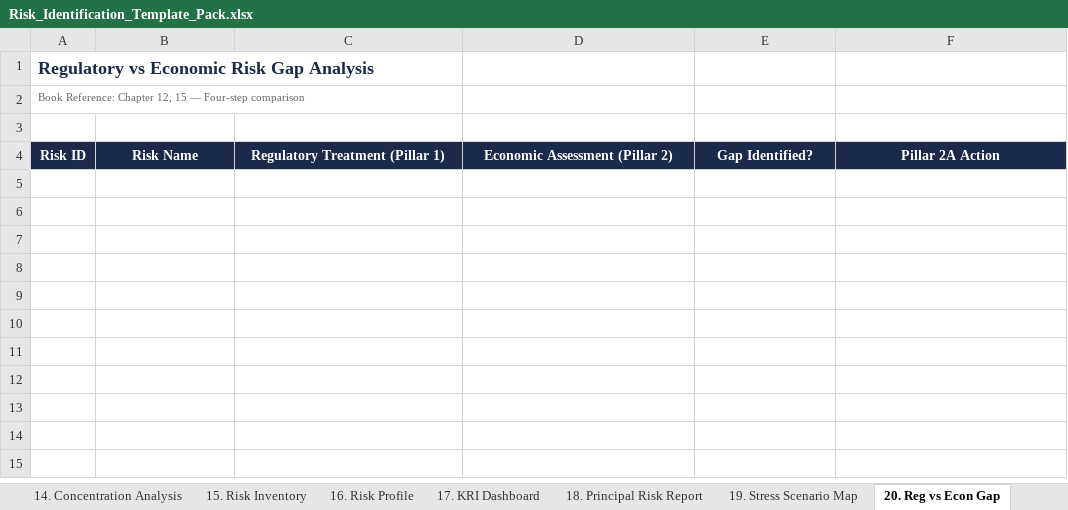
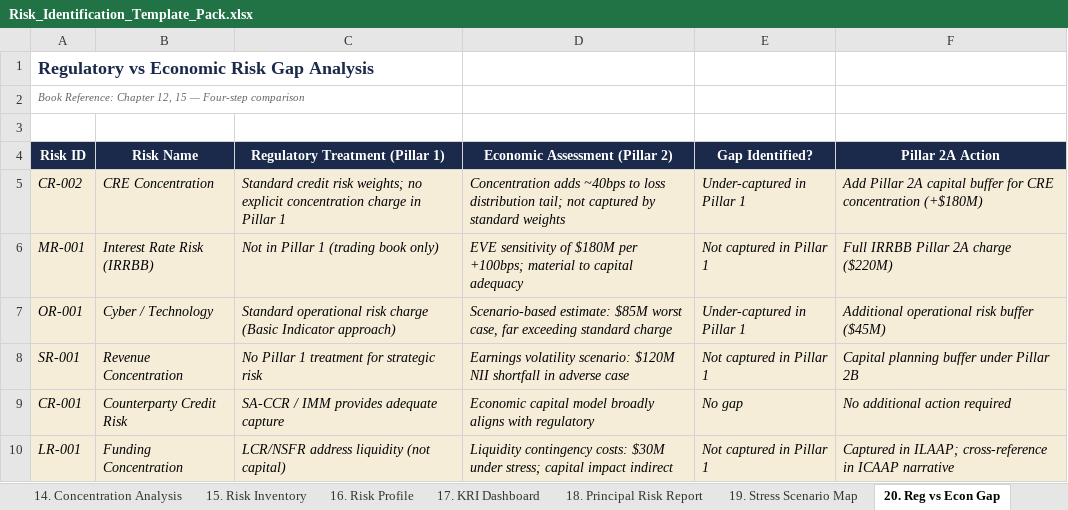
Before and after one commit to RoryPeterRoberts/eon-risk-services, an Excel workbook: website/_gated/Risk_Identification_Template_Pack.xlsx, sheet 20. Reg vs Econ Gap, drawn as a sheet; values as stored, in another font and other column widths than the file's, no borders; conditional formats not drawn; the diff names each change by its address in the sheet, - before the commit and + after, or states it on an @@ line.

```diff
--- a/website/_gated/Risk_Identification_Template_Pack.xlsx (sheet 20. Reg vs Econ Gap)
+++ b/website/_gated/Risk_Identification_Template_Pack.xlsx (sheet 20. Reg vs Econ Gap)
-A2 italic: off
+A2 italic: on
+row 5: CR-002 | CRE Concentration | Standard credit risk weights; no explicit concentration charge in Pillar 1 | Concentration adds ~40bps to loss distribution tail; not captured by standard weights | Under-captured in Pillar 1 | Add Pillar 2A capital buffer for CRE concentration (+$180M)
+row 6: MR-001 | Interest Rate Risk (IRRBB) | Not in Pillar 1 (trading book only) | EVE sensitivity of $180M per +100bps; material to capital adequacy | Not captured in Pillar 1 | Full IRRBB Pillar 2A charge ($220M)
+row 7: OR-001 | Cyber / Technology | Standard operational risk charge (Basic Indicator approach) | Scenario-based estimate: $85M worst case, far exceeding standard charge | Under-captured in Pillar 1 | Additional operational risk buffer ($45M)
+row 8: SR-001 | Revenue Concentration | No Pillar 1 treatment for strategic risk | Earnings volatility scenario: $120M NII shortfall in adverse case | Not captured in Pillar 1 | Capital planning buffer under Pillar 2B
+row 9: CR-001 | Counterparty Credit Risk | SA-CCR / IMM provides adequate capture | Economic capital model broadly aligns with regulatory | No gap | No additional action required
+row 10: LR-001 | Funding Concentration | LCR/NSFR address liquidity (not capital) | Liquidity contingency costs: $30M under stress; capital impact indirect | Not captured in Pillar 1 | Captured in ILAAP; cross-reference in ICAAP narrative
```
Also changed, not shown: sheet 11. Risk Scoring, sheet 3. PESTLE Assessment, sheet 17. KRI Dashboard, sheet 15. Risk Inventory, sheet 28. Reg Traceability, sheet 5. Risk Criteria, 23 more sheets, 1 other file.
